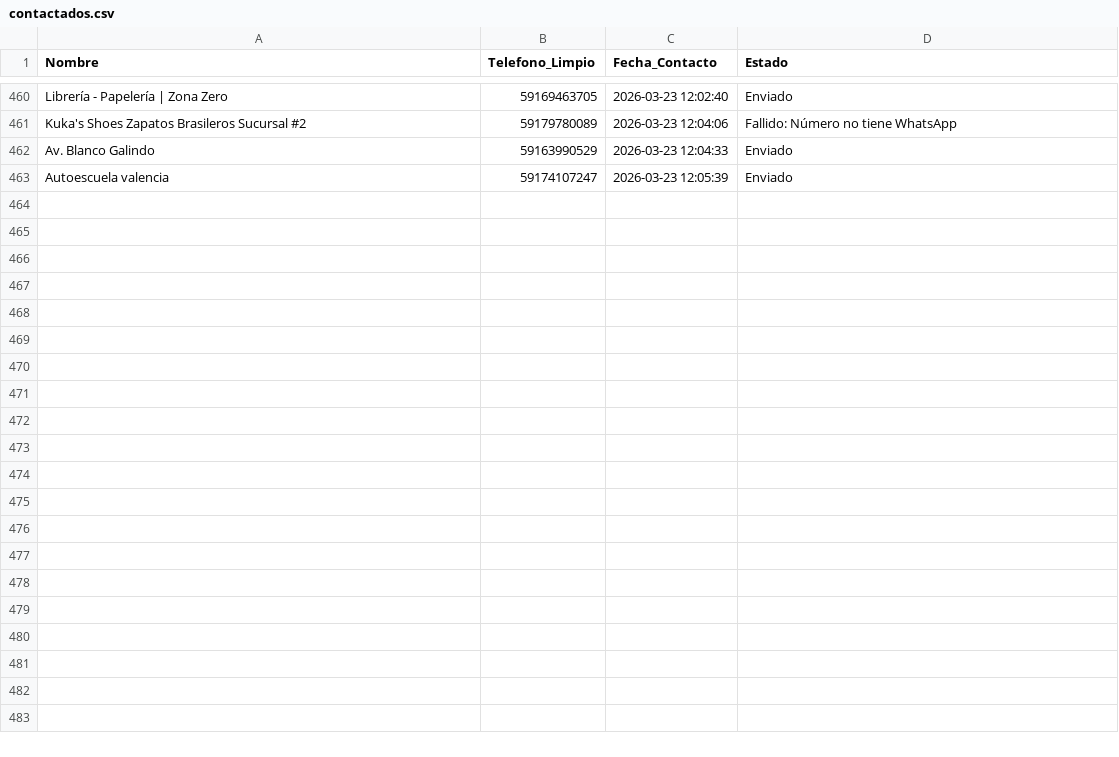
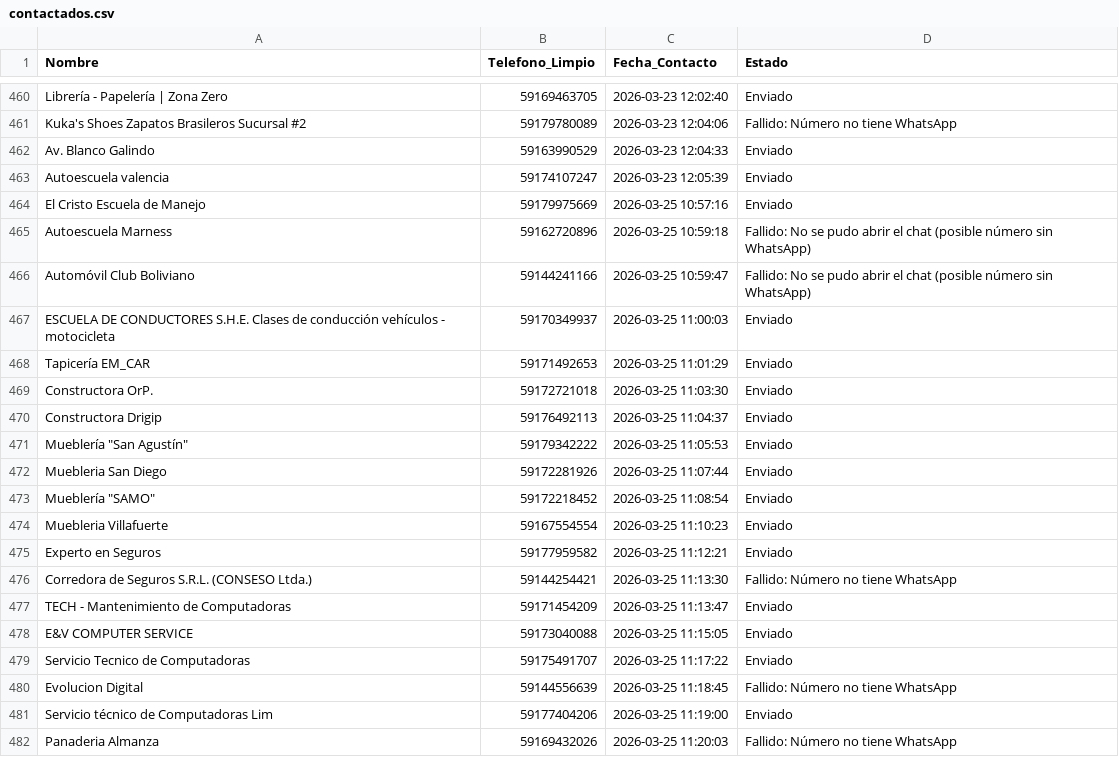
Before and after one commit to W1ll14m-pixel/Negocios-sin-web, a CSV file: contactados.csv, drawn as a sheet; only a part is shown, gaps mark what is left out; the diff covers the shown part only; the diff names each change by its address in the sheet, - before the commit and + after, or states it on an @@ line.

Commit message:
chore: actualizar contactados [2026-03-25 11:55]

```diff
--- a/contactados.csv
+++ b/contactados.csv
+row 464: El Cristo Escuela de Manejo | 59179975669 | 2026-03-25 10:57:16 | Enviado
+row 465: Autoescuela Marness | 59162720896 | 2026-03-25 10:59:18 | Fallido: No se pudo abrir el chat (posible número sin WhatsApp)
+row 466: Automóvil Club Boliviano | 59144241166 | 2026-03-25 10:59:47 | Fallido: No se pudo abrir el chat (posible número sin WhatsApp)
+row 467: ESCUELA DE CONDUCTORES S.H.E. Clases de conducción vehículos - motocicleta | 59170349937 | 2026-03-25 11:00:03 | Enviado
+row 468: Tapicería EM_CAR | 59171492653 | 2026-03-25 11:01:29 | Enviado
+row 469: Constructora OrP. | 59172721018 | 2026-03-25 11:03:30 | Enviado
+row 470: Constructora Drigip | 59176492113 | 2026-03-25 11:04:37 | Enviado
+row 471: Mueblería "San Agustín" | 59179342222 | 2026-03-25 11:05:53 | Enviado
+row 472: Muebleria San Diego | 59172281926 | 2026-03-25 11:07:44 | Enviado
+row 473: Mueblería "SAMO" | 59172218452 | 2026-03-25 11:08:54 | Enviado
+row 474: Muebleria Villafuerte | 59167554554 | 2026-03-25 11:10:23 | Enviado
+row 475: Experto en Seguros | 59177959582 | 2026-03-25 11:12:21 | Enviado
+row 476: Corredora de Seguros S.R.L. (CONSESO Ltda.) | 59144254421 | 2026-03-25 11:13:30 | Fallido: Número no tiene WhatsApp
+row 477: TECH - Mantenimiento de Computadoras | 59171454209 | 2026-03-25 11:13:47 | Enviado
+row 478: E&V COMPUTER SERVICE | 59173040088 | 2026-03-25 11:15:05 | Enviado
+row 479: Servicio Tecnico de Computadoras | 59175491707 | 2026-03-25 11:17:22 | Enviado
+row 480: Evolucion Digital | 59144556639 | 2026-03-25 11:18:45 | Fallido: Número no tiene WhatsApp
+row 481: Servicio técnico de Computadoras Lim | 59177404206 | 2026-03-25 11:19:00 | Enviado
+row 482: Panaderia Almanza | 59169432026 | 2026-03-25 11:20:03 | Fallido: Número no tiene WhatsApp
```
Also changed, not shown: 26 added rows elsewhere in this file, categorias_buscadas.csv, historico_contactos.csv.
